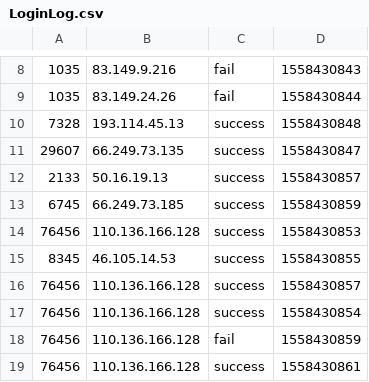
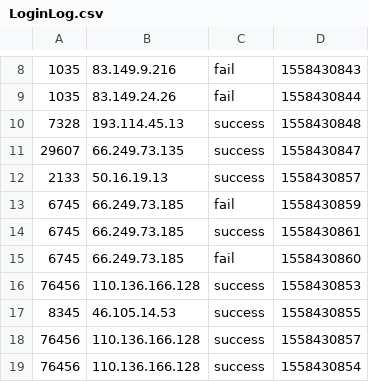
Before and after one commit to licongyang/UserBehaviorAnalysis, a CSV file: LoginFailDetect/src/main/resources/LoginLog.csv, drawn as a sheet; only a part is shown, gaps mark what is left out; the shorter side is filled out with more unchanged rows.

```diff
--- a/LoginFailDetect/src/main/resources/LoginLog.csv
+++ b/LoginFailDetect/src/main/resources/LoginLog.csv
@@ -12,3 +12,5 @@
 2133,50.16.19.13,success,1558430857
-6745,66.249.73.185,success,1558430859
+6745,66.249.73.185,fail,1558430859
+6745,66.249.73.185,success,1558430861
+6745,66.249.73.185,fail,1558430860
 76456,110.136.166.128,success,1558430853
```
Also changed, not shown: 1 other file.
